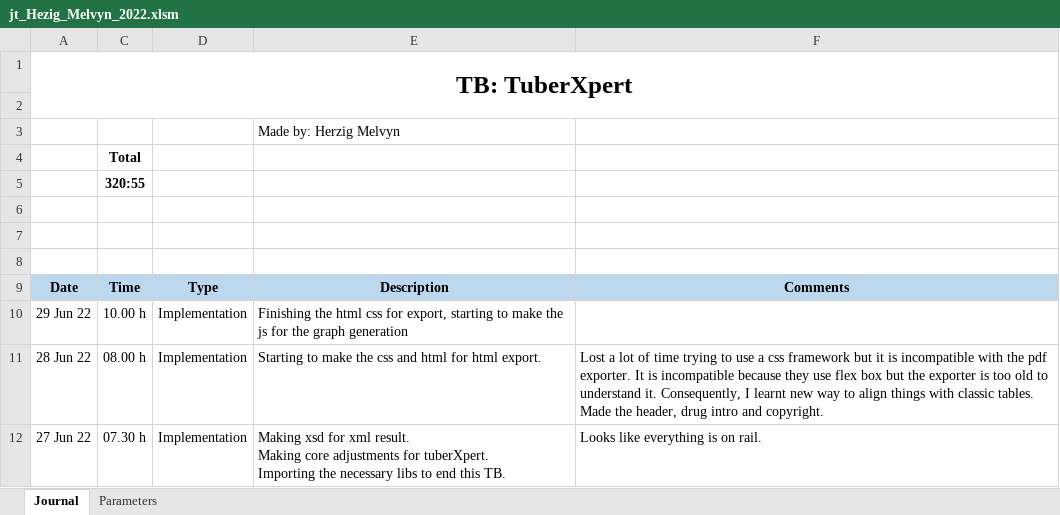
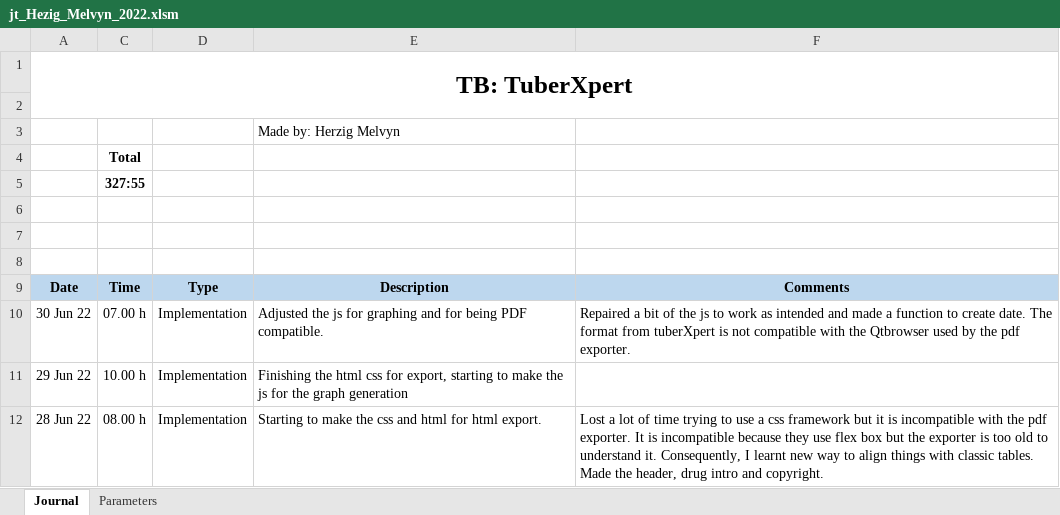
Before and after one commit to MelvynHerzig/2022-herzig, an Excel workbook: publi/jt_Hezig_Melvyn_2022.xlsm, sheet Journal, drawn as a sheet; only a part is shown; the shorter side is filled out with more unchanged rows; values as stored, in another font and other column widths than the file's, no borders; charts and pictures not drawn; the diff names each change by its address in the sheet, - before the commit and + after, or states it on an @@ line.

```diff
--- a/publi/jt_Hezig_Melvyn_2022.xlsm (sheet Journal)
+++ b/publi/jt_Hezig_Melvyn_2022.xlsm (sheet Journal)
-C5: 320:55
+C5: 327:55
+row 10: 30 Jun 22 | 07.00 h | Implementation | Adjusted the js for graphing and for being PDF compatible. | Repaired a bit of the js to work as intended and made a function to create date. The format from tuberXpert is not compatible with the Qtbrowser used by the pdf exporter.
```
Also changed, not shown: hidden cells, 6 other files.
